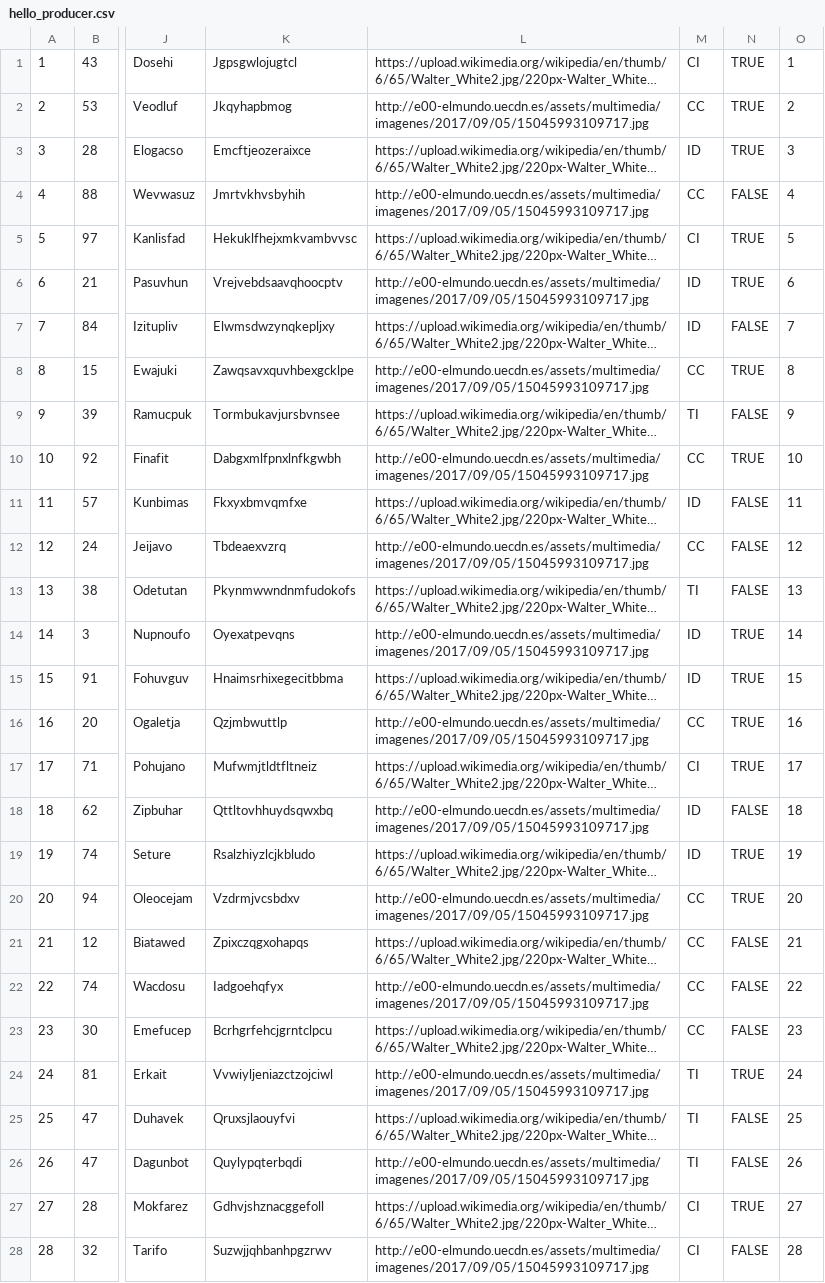
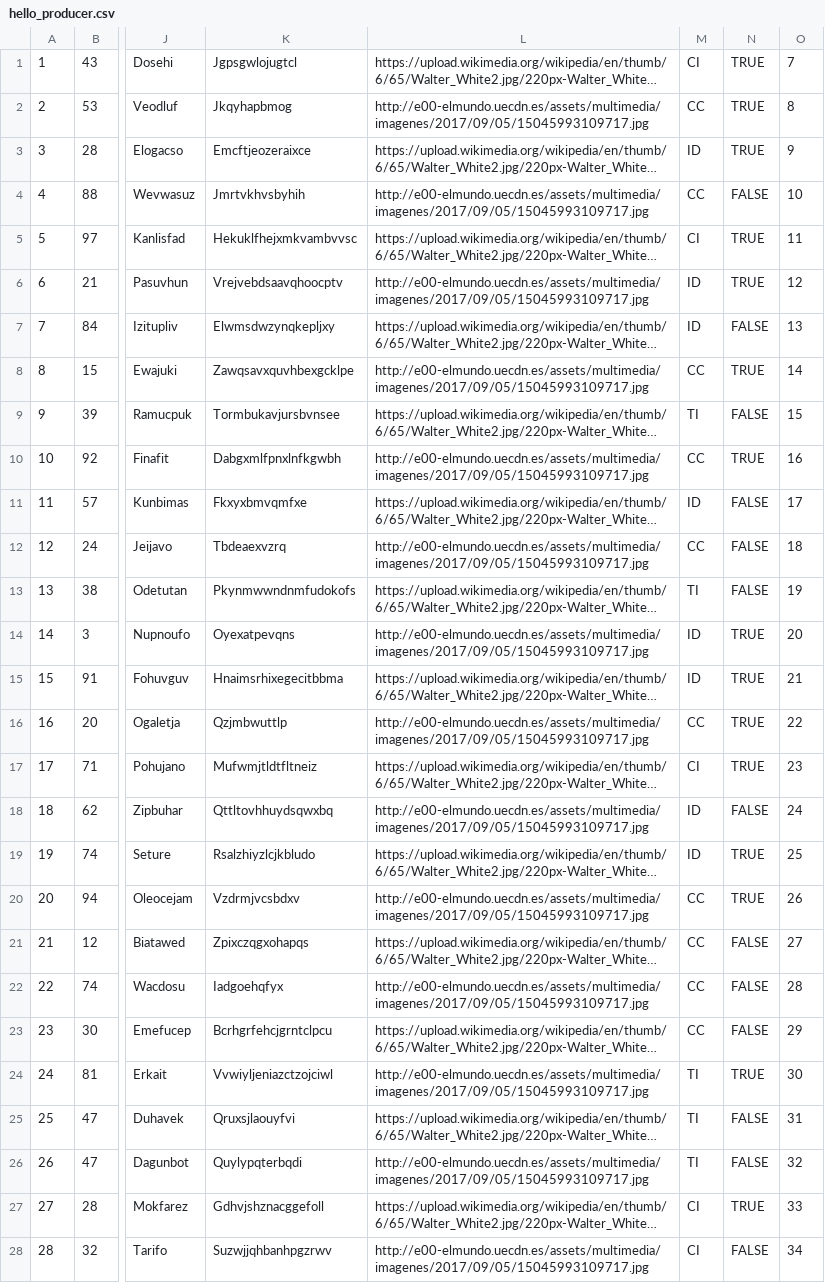
Before and after one commit to vaneespa/dataPerformance, a CSV file: hello_producer.csv, drawn as a sheet; only a part is shown, gaps mark what is left out; long unchanged cells end in …; the diff covers the shown part only; the diff names each change by its address in the sheet, - before the commit and + after, or states it on an @@ line.

```diff
--- a/hello_producer.csv
+++ b/hello_producer.csv
-O1: 1
+O1: 7
-O2: 2
+O2: 8
-O3: 3
+O3: 9
-O4: 4
+O4: 10
-O5: 5
+O5: 11
-O6: 6
+O6: 12
-O7: 7
+O7: 13
-O8: 8
+O8: 14
-O9: 9
+O9: 15
-O10: 10
+O10: 16
-O11: 11
+O11: 17
-O12: 12
+O12: 18
-O13: 13
+O13: 19
-O14: 14
+O14: 20
-O15: 15
+O15: 21
-O16: 16
+O16: 22
-O17: 17
+O17: 23
-O18: 18
+O18: 24
-O19: 19
+O19: 25
-O20: 20
+O20: 26
-O21: 21
+O21: 27
-O22: 22
+O22: 28
-O23: 23
+O23: 29
-O24: 24
+O24: 30
-O25: 25
+O25: 31
-O26: 26
+O26: 32
-O27: 27
+O27: 33
-O28: 28
+O28: 34
```
Also changed, not shown: 12 edited cells elsewhere in this file, hello_category.csv, 1 other file.
